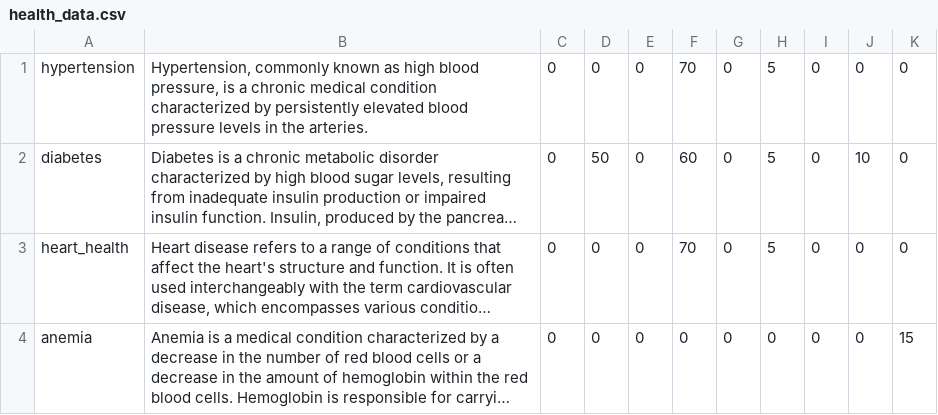
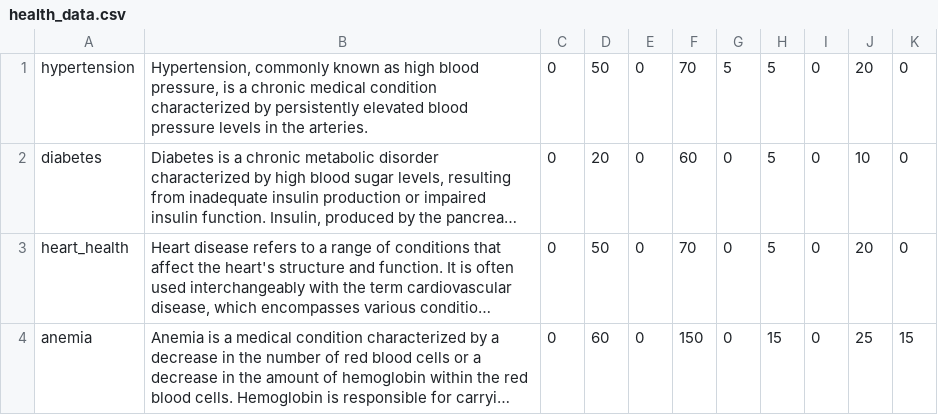
Before and after one commit to RoshaniDabadi/HB-Project, a CSV file: health_data.csv, drawn as a sheet; long unchanged cells end in …; the diff names each change by its address in the sheet, - before the commit and + after, or states it on an @@ line.

```diff
--- a/health_data.csv
+++ b/health_data.csv
-D1: 0
+D1: 50
-G1: 0
+G1: 5
-J1: 0
+J1: 20
-D2: 50
+D2: 20
-D3: 0
+D3: 50
-J3: 0
+J3: 20
-D4: 0
+D4: 60
-F4: 0
+F4: 150
-H4: 0
+H4: 15
-J4: 0
+J4: 25
```
Also changed, not shown: 3 other files.
